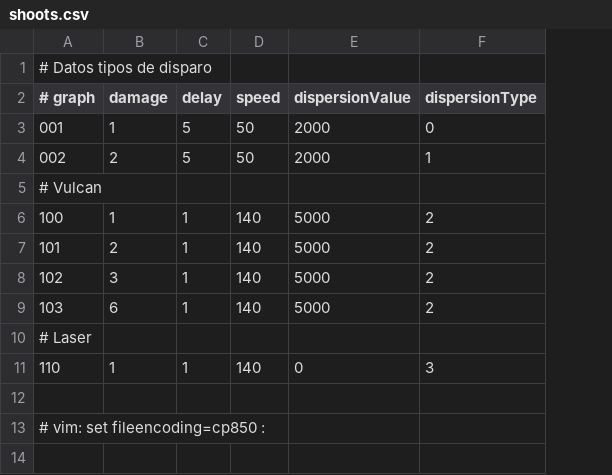
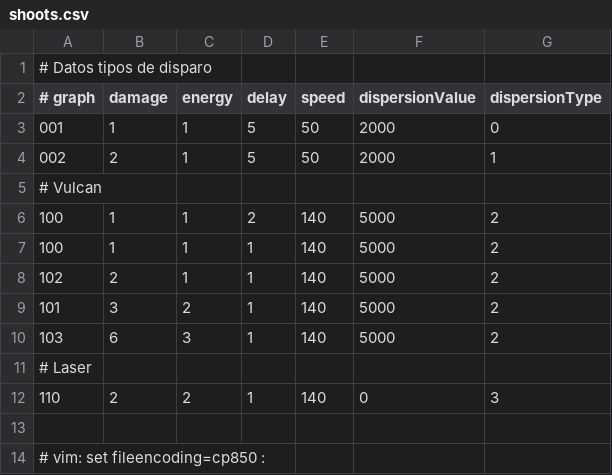
Before and after one commit to Zardoz89/mata, a CSV file: mata/dat/shoots.csv, drawn as a sheet; addresses are those after the commit; the diff names each change by its address in the sheet, - before the commit and + after, or states it on an @@ line.

```diff
--- a/mata/dat/shoots.csv
+++ b/mata/dat/shoots.csv
+column C (energy), rows 3-4: 1 | 1; rows 7-12: 1 | 1 | 2 | 3 |  | 2
+row 6: 100 | 1 | 1 | 2 | 140 | 5000 | 2
-A8 (# graph): 101
+A8 (# graph): 102
-A9 (# graph): 102
+A9 (# graph): 101
-B12 (damage): 1
+B12 (damage): 2
```
Also changed, not shown: 1 other file.
